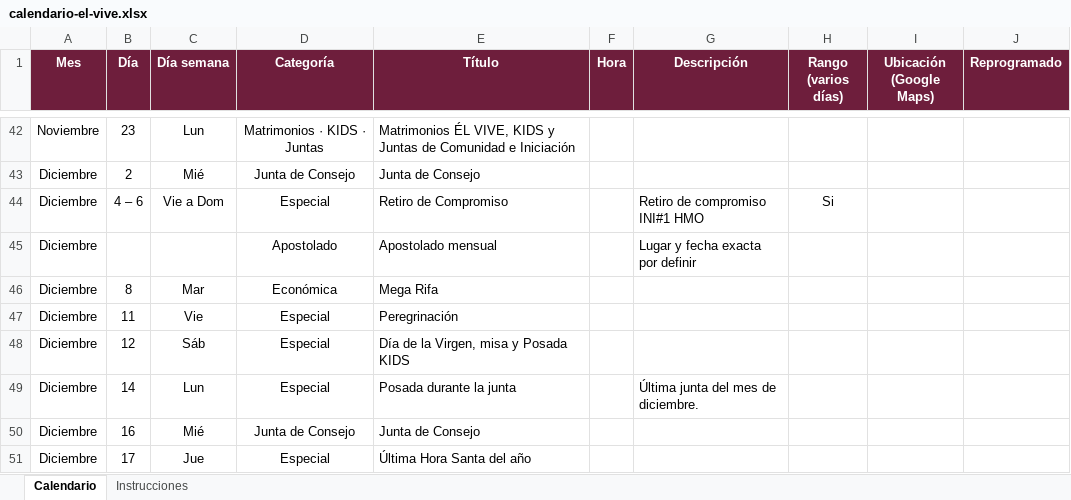
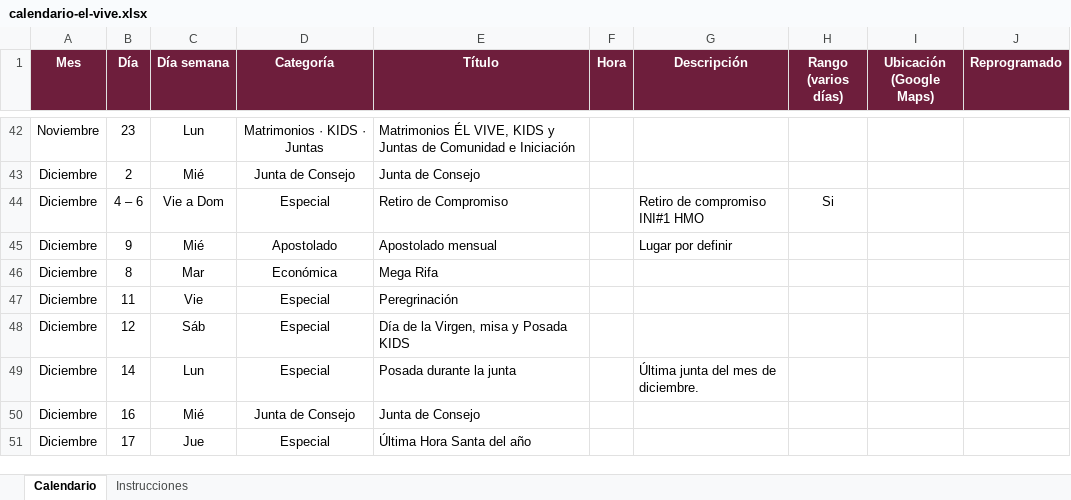
Before and after one commit to arqenriquez/el-vive-calendario, an Excel workbook: datos/calendario-el-vive.xlsx, sheet Calendario, drawn as a sheet; only a part is shown, gaps mark what is left out; values as stored, in another font and other column widths than the file's, no borders; the diff covers the shown part only; the diff names each change by its address in the sheet, - before the commit and + after, or states it on an @@ line.

```diff
--- a/datos/calendario-el-vive.xlsx (sheet Calendario)
+++ b/datos/calendario-el-vive.xlsx (sheet Calendario)
-B45 (Día): (empty)
+B45 (Día): 9
-C45 (Día semana): (empty)
+C45 (Día semana): Mié
-G45 (Descripción): Lugar y fecha exacta por definir
+G45 (Descripción): Lugar por definir
```
Also changed, not shown: 1 added row, 1 removed row and 12 edited cells elsewhere in this sheet, 50 other files.
